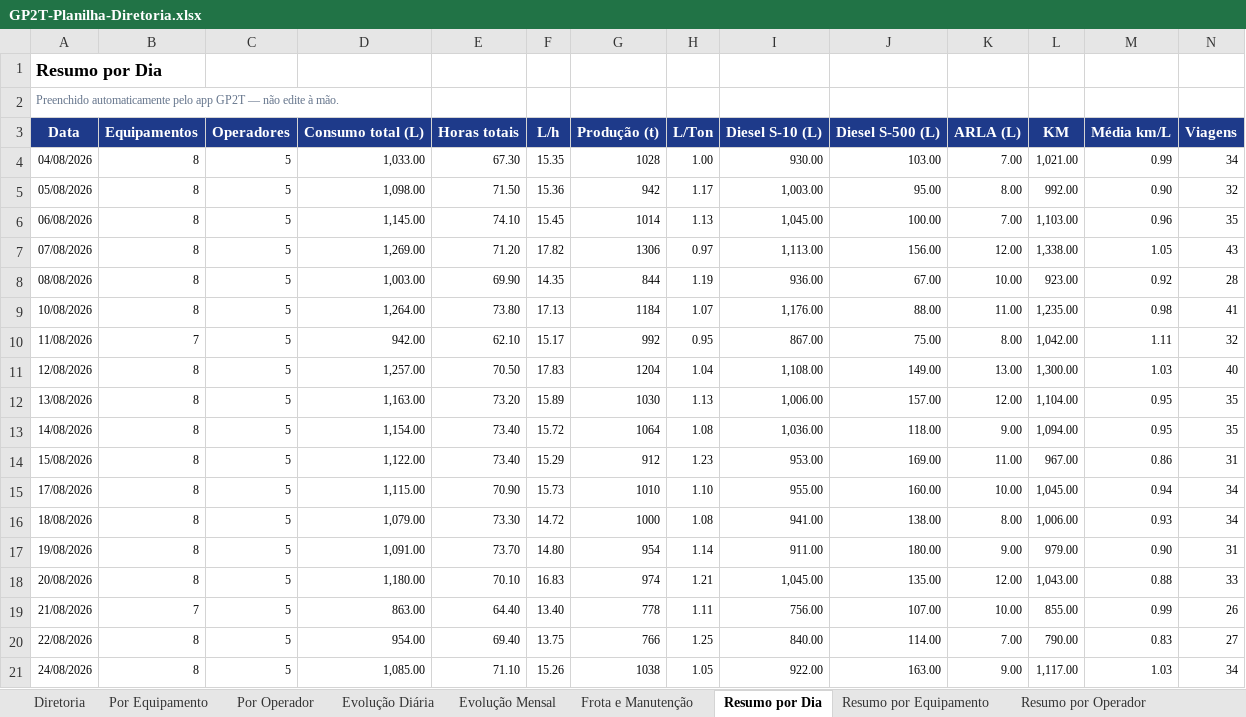
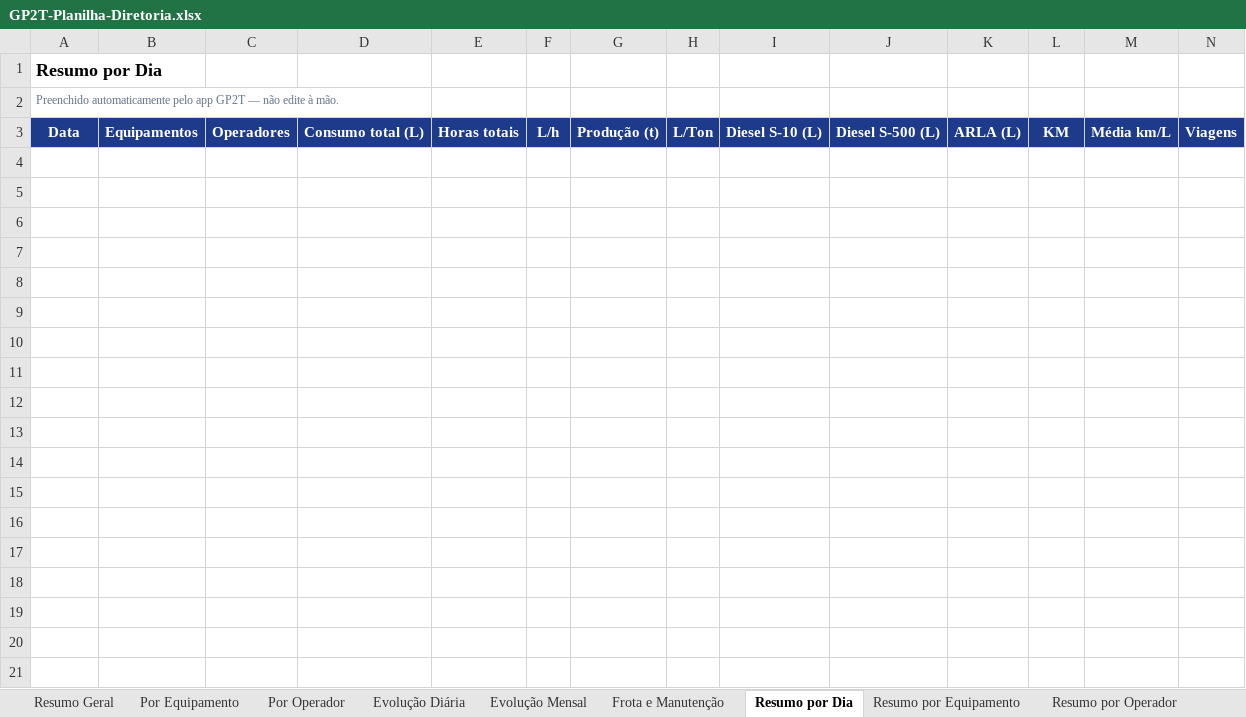
Before and after one commit to britojean51-beep/STRACTA-VIAGENS, an Excel workbook: google-sheets/GP2T-Planilha-Diretoria.xlsx, sheet Resumo por Dia, drawn as a sheet; only a part is shown; values as stored, in another font and other column widths than the file's, no borders; rows hold the shown columns only; the diff covers the shown part only; the diff names each change by its address in the sheet, - before the commit and + after, or states it on an @@ line.

```diff
--- a/google-sheets/GP2T-Planilha-Diretoria.xlsx (sheet Resumo por Dia)
+++ b/google-sheets/GP2T-Planilha-Diretoria.xlsx (sheet Resumo por Dia)
-sheet tab: Diretoria
+sheet tab: Resumo Geral
-row 4: 04/08/2026 | 8 | 5 | 1,033.00 | 67.30 | 15.35 | 1028 | 1.00 | 930.00 | 103.00 | 7.00 | 1,021.00 | 0.99 | 34
-row 5: 05/08/2026 | 8 | 5 | 1,098.00 | 71.50 | 15.36 | 942 | 1.17 | 1,003.00 | 95.00 | 8.00 | 992.00 | 0.90 | 32
-row 6: 06/08/2026 | 8 | 5 | 1,145.00 | 74.10 | 15.45 | 1014 | 1.13 | 1,045.00 | 100.00 | 7.00 | 1,103.00 | 0.96 | 35
-row 7: 07/08/2026 | 8 | 5 | 1,269.00 | 71.20 | 17.82 | 1306 | 0.97 | 1,113.00 | 156.00 | 12.00 | 1,338.00 | 1.05 | 43
-row 8: 08/08/2026 | 8 | 5 | 1,003.00 | 69.90 | 14.35 | 844 | 1.19 | 936.00 | 67.00 | 10.00 | 923.00 | 0.92 | 28
-row 9: 10/08/2026 | 8 | 5 | 1,264.00 | 73.80 | 17.13 | 1184 | 1.07 | 1,176.00 | 88.00 | 11.00 | 1,235.00 | 0.98 | 41
-row 10: 11/08/2026 | 7 | 5 | 942.00 | 62.10 | 15.17 | 992 | 0.95 | 867.00 | 75.00 | 8.00 | 1,042.00 | 1.11 | 32
-row 11: 12/08/2026 | 8 | 5 | 1,257.00 | 70.50 | 17.83 | 1204 | 1.04 | 1,108.00 | 149.00 | 13.00 | 1,300.00 | 1.03 | 40
-row 12: 13/08/2026 | 8 | 5 | 1,163.00 | 73.20 | 15.89 | 1030 | 1.13 | 1,006.00 | 157.00 | 12.00 | 1,104.00 | 0.95 | 35
-row 13: 14/08/2026 | 8 | 5 | 1,154.00 | 73.40 | 15.72 | 1064 | 1.08 | 1,036.00 | 118.00 | 9.00 | 1,094.00 | 0.95 | 35
-row 14: 15/08/2026 | 8 | 5 | 1,122.00 | 73.40 | 15.29 | 912 | 1.23 | 953.00 | 169.00 | 11.00 | 967.00 | 0.86 | 31
-row 15: 17/08/2026 | 8 | 5 | 1,115.00 | 70.90 | 15.73 | 1010 | 1.10 | 955.00 | 160.00 | 10.00 | 1,045.00 | 0.94 | 34
-row 16: 18/08/2026 | 8 | 5 | 1,079.00 | 73.30 | 14.72 | 1000 | 1.08 | 941.00 | 138.00 | 8.00 | 1,006.00 | 0.93 | 34
-row 17: 19/08/2026 | 8 | 5 | 1,091.00 | 73.70 | 14.80 | 954 | 1.14 | 911.00 | 180.00 | 9.00 | 979.00 | 0.90 | 31
-row 18: 20/08/2026 | 8 | 5 | 1,180.00 | 70.10 | 16.83 | 974 | 1.21 | 1,045.00 | 135.00 | 12.00 | 1,043.00 | 0.88 | 33
-row 19: 21/08/2026 | 7 | 5 | 863.00 | 64.40 | 13.40 | 778 | 1.11 | 756.00 | 107.00 | 10.00 | 855.00 | 0.99 | 26
-row 20: 22/08/2026 | 8 | 5 | 954.00 | 69.40 | 13.75 | 766 | 1.25 | 840.00 | 114.00 | 7.00 | 790.00 | 0.83 | 27
-row 21: 24/08/2026 | 8 | 5 | 1,085.00 | 71.10 | 15.26 | 1038 | 1.05 | 922.00 | 163.00 | 9.00 | 1,117.00 | 1.03 | 34
```
Also changed, not shown: 8 removed rows elsewhere in this sheet, sheet Abastecimentos, sheet Resumo por Equipamento, sheet Resumo por Operador, sheet Viagens, sheet Por Equipamento, sheet Por Operador, 6 more sheets, 5 other files.
